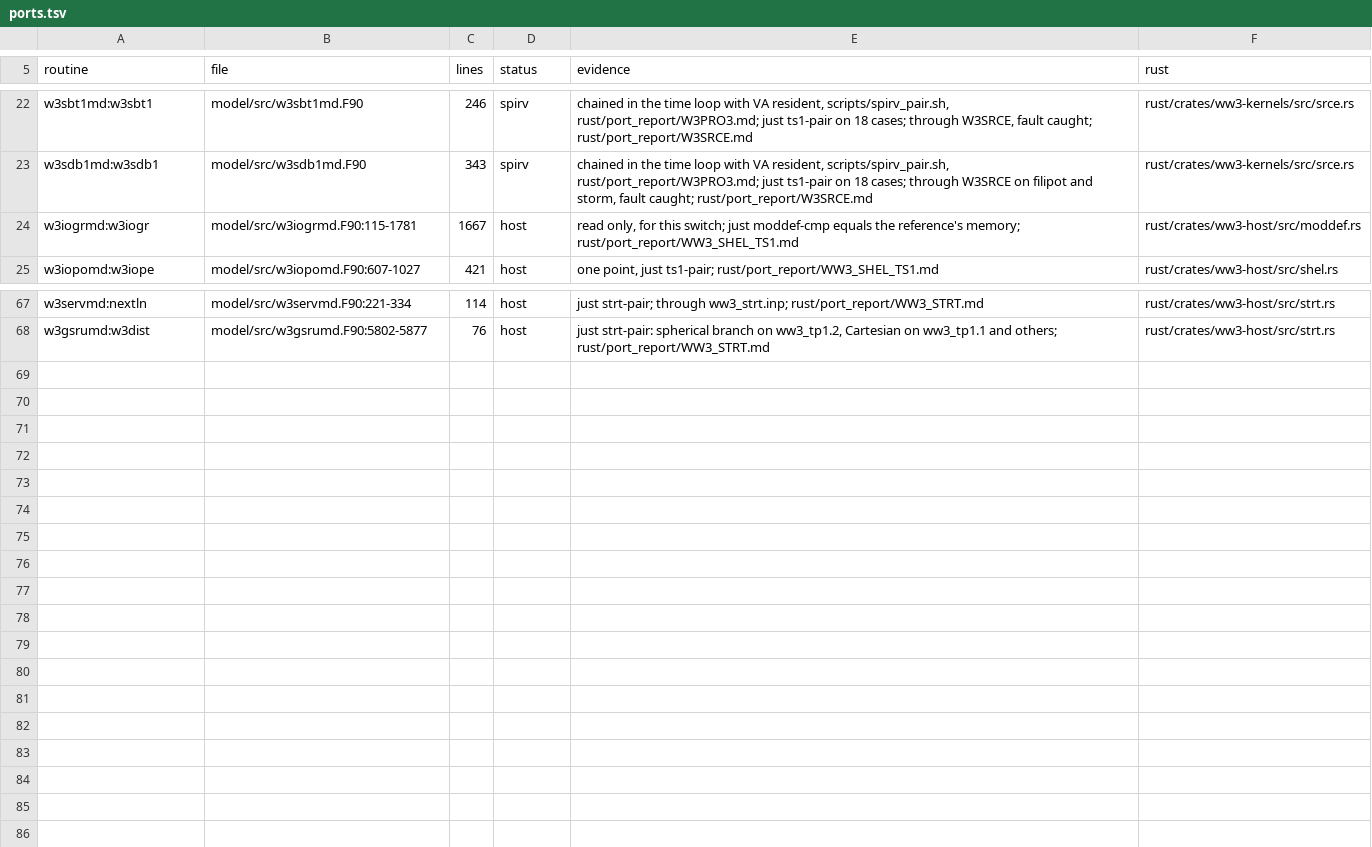
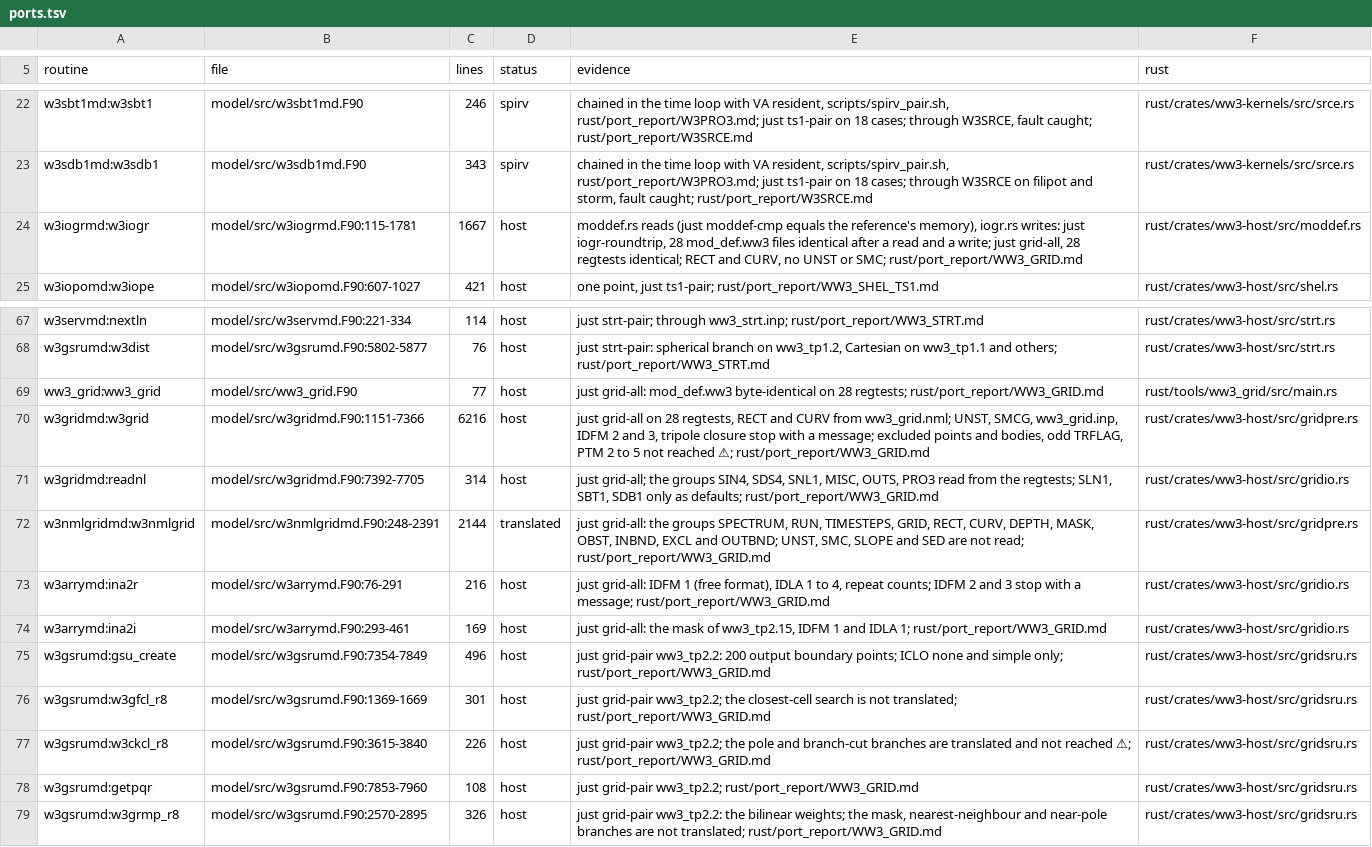
Before and after one commit to h0ffmann/chaceon, a TSV file: rust/ports.tsv, drawn as a sheet; only a part is shown, gaps mark what is left out.

```diff
--- a/rust/ports.tsv
+++ b/rust/ports.tsv
@@ -23,3 +23,3 @@ w3sbt1md:w3sbt1	model/src/w3sbt1md.F90	246	spirv	chained in the time loop with V
 w3sdb1md:w3sdb1	model/src/w3sdb1md.F90	343	spirv	chained in the time loop with VA resident, scripts/spirv_pair.sh, rust/port_report/W3PRO3.md; just ts1-pair on 18 cases; through W3SRCE on filipot and storm, fault caught; rust/port_report/W3SRCE.md	rust/crates/ww3-kernels/src/srce.rs
-w3iogrmd:w3iogr	model/src/w3iogrmd.F90:115-1781	1667	host	read only, for this switch; just moddef-cmp equals the reference's memory; rust/port_report/WW3_SHEL_TS1.md	rust/crates/ww3-host/src/moddef.rs
+w3iogrmd:w3iogr	model/src/w3iogrmd.F90:115-1781	1667	host	moddef.rs reads (just moddef-cmp equals the reference's memory), iogr.rs writes: just iogr-roundtrip, 28 mod_def.ww3 files identical after a read and a write; just grid-all, 28 regtests identical; RECT and CURV, no UNST or SMC; rust/port_report/WW3_GRID.md	rust/crates/ww3-host/src/moddef.rs
 w3iopomd:w3iope	model/src/w3iopomd.F90:607-1027	421	host	one point, just ts1-pair; rust/port_report/WW3_SHEL_TS1.md	rust/crates/ww3-host/src/shel.rs
@@ -68 +68,12 @@ w3servmd:nextln	model/src/w3servmd.F90:221-334	114	host	just strt-pair; through
 w3gsrumd:w3dist	model/src/w3gsrumd.F90:5802-5877	76	host	just strt-pair: spherical branch on ww3_tp1.2, Cartesian on ww3_tp1.1 and others; rust/port_report/WW3_STRT.md	rust/crates/ww3-host/src/strt.rs
+ww3_grid:ww3_grid	model/src/ww3_grid.F90	77	host	just grid-all: mod_def.ww3 byte-identical on 28 regtests; rust/port_report/WW3_GRID.md	rust/tools/ww3_grid/src/main.rs
+w3gridmd:w3grid	model/src/w3gridmd.F90:1151-7366	6216	host	just grid-all on 28 regtests, RECT and CURV from ww3_grid.nml; UNST, SMCG, ww3_grid.inp, IDFM 2 and 3, tripole closure stop with a message; excluded points and bodies, odd TRFLAG, PTM 2 to 5 not reached ⚠; rust/port_report/WW3_GRID.md	rust/crates/ww3-host/src/gridpre.rs
+w3gridmd:readnl	model/src/w3gridmd.F90:7392-7705	314	host	just grid-all; the groups SIN4, SDS4, SNL1, MISC, OUTS, PRO3 read from the regtests; SLN1, SBT1, SDB1 only as defaults; rust/port_report/WW3_GRID.md	rust/crates/ww3-host/src/gridio.rs
+w3nmlgridmd:w3nmlgrid	model/src/w3nmlgridmd.F90:248-2391	2144	translated	just grid-all: the groups SPECTRUM, RUN, TIMESTEPS, GRID, RECT, CURV, DEPTH, MASK, OBST, INBND, EXCL and OUTBND; UNST, SMC, SLOPE and SED are not read; rust/port_report/WW3_GRID.md	rust/crates/ww3-host/src/gridpre.rs
+w3arrymd:ina2r	model/src/w3arrymd.F90:76-291	216	host	just grid-all: IDFM 1 (free format), IDLA 1 to 4, repeat counts; IDFM 2 and 3 stop with a message; rust/port_report/WW3_GRID.md	rust/crates/ww3-host/src/gridio.rs
+w3arrymd:ina2i	model/src/w3arrymd.F90:293-461	169	host	just grid-all: the mask of ww3_tp2.15, IDFM 1 and IDLA 1; rust/port_report/WW3_GRID.md	rust/crates/ww3-host/src/gridio.rs
+w3gsrumd:gsu_create	model/src/w3gsrumd.F90:7354-7849	496	host	just grid-pair ww3_tp2.2: 200 output boundary points; ICLO none and simple only; rust/port_report/WW3_GRID.md	rust/crates/ww3-host/src/gridsru.rs
+w3gsrumd:w3gfcl_r8	model/src/w3gsrumd.F90:1369-1669	301	host	just grid-pair ww3_tp2.2; the closest-cell search is not translated; rust/port_report/WW3_GRID.md	rust/crates/ww3-host/src/gridsru.rs
+w3gsrumd:w3ckcl_r8	model/src/w3gsrumd.F90:3615-3840	226	host	just grid-pair ww3_tp2.2; the pole and branch-cut branches are translated and not reached ⚠; rust/port_report/WW3_GRID.md	rust/crates/ww3-host/src/gridsru.rs
+w3gsrumd:getpqr	model/src/w3gsrumd.F90:7853-7960	108	host	just grid-pair ww3_tp2.2; rust/port_report/WW3_GRID.md	rust/crates/ww3-host/src/gridsru.rs
+w3gsrumd:w3grmp_r8	model/src/w3gsrumd.F90:2570-2895	326	host	just grid-pair ww3_tp2.2: the bilinear weights; the mask, nearest-neighbour and near-pole branches are not translated; rust/port_report/WW3_GRID.md	rust/crates/ww3-host/src/gridsru.rs
```
Also changed, not shown: 22 other files.
